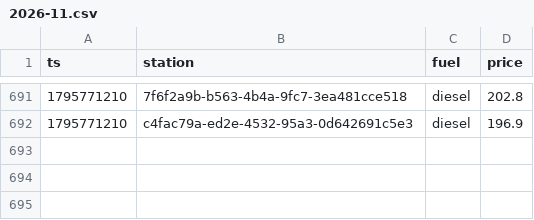
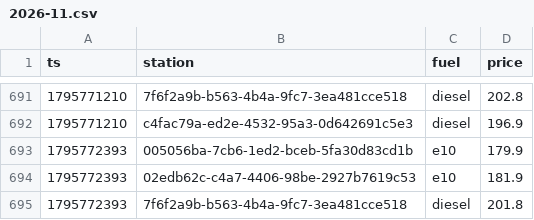
Before and after one commit to Mario-vibe/spritpreis-kompass, a CSV file: data/events/2026-11.csv, drawn as a sheet; only a part is shown, gaps mark what is left out.

```diff
--- a/data/events/2026-11.csv
+++ b/data/events/2026-11.csv
@@ -692 +692,4 @@ ts,station,fuel,price
 1795771210,c4fac79a-ed2e-4532-95a3-0d642691c5e3,diesel,196.9
+1795772393,005056ba-7cb6-1ed2-bceb-5fa30d83cd1b,e10,179.9
+1795772393,02edb62c-c4a7-4406-98be-2927b7619c53,e10,181.9
+1795772393,7f6f2a9b-b563-4b4a-9fc7-3ea481cce518,diesel,201.8
```
Also changed, not shown: 3 other files.
